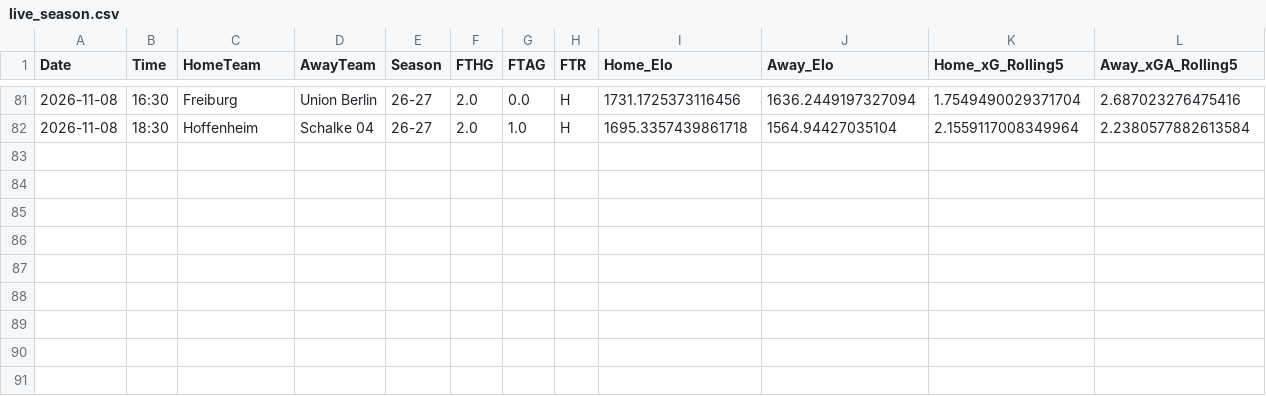
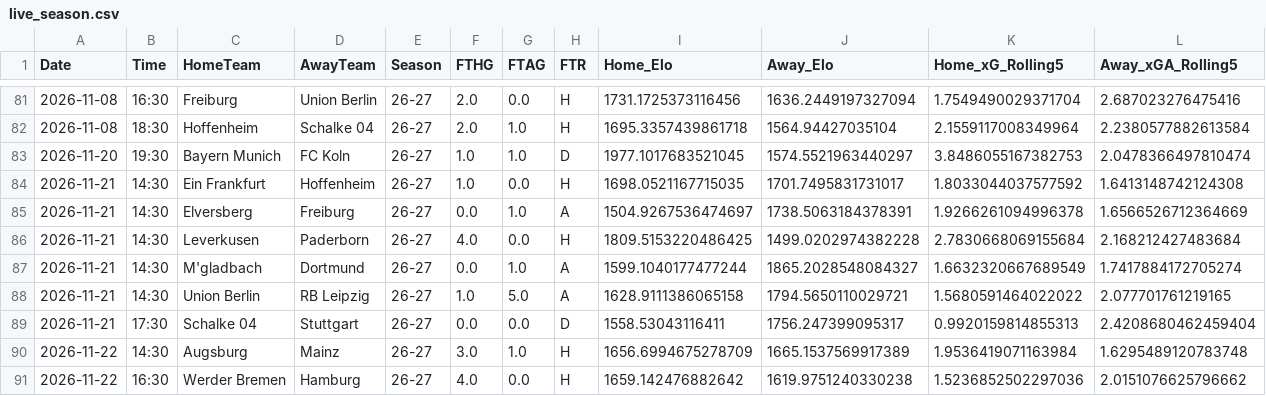
Before and after one commit to pocem/Poisson-regression-odds, a CSV file: data/leagues/bundesliga/processed/live_season.csv, drawn as a sheet; only a part is shown, gaps mark what is left out; rows hold the shown columns only; the diff names each change by its address in the sheet, - before the commit and + after, or states it on an @@ line.

```diff
--- a/data/leagues/bundesliga/processed/live_season.csv
+++ b/data/leagues/bundesliga/processed/live_season.csv
+row 83: 2026-11-20 | 19:30 | Bayern Munich | FC Koln | 26-27 | 1.0 | 1.0 | D | 1977.1017683521045 | 1574.5521963440297 | 3.8486055167382753 | 2.0478366497810474
+row 84: 2026-11-21 | 14:30 | Ein Frankfurt | Hoffenheim | 26-27 | 1.0 | 0.0 | H | 1698.0521167715035 | 1701.7495831731017 | 1.8033044037577592 | 1.6413148742124308
+row 85: 2026-11-21 | 14:30 | Elversberg | Freiburg | 26-27 | 0.0 | 1.0 | A | 1504.9267536474697 | 1738.5063184378391 | 1.9266261094996378 | 1.6566526712364669
+row 86: 2026-11-21 | 14:30 | Leverkusen | Paderborn | 26-27 | 4.0 | 0.0 | H | 1809.5153220486425 | 1499.0202974382228 | 2.7830668069155684 | 2.168212427483684
+row 87: 2026-11-21 | 14:30 | M'gladbach | Dortmund | 26-27 | 0.0 | 1.0 | A | 1599.1040177477244 | 1865.2028548084327 | 1.6632320667689549 | 1.7417884172705274
+row 88: 2026-11-21 | 14:30 | Union Berlin | RB Leipzig | 26-27 | 1.0 | 5.0 | A | 1628.9111386065158 | 1794.5650110029721 | 1.5680591464022022 | 2.077701761219165
+row 89: 2026-11-21 | 17:30 | Schalke 04 | Stuttgart | 26-27 | 0.0 | 0.0 | D | 1558.53043116411 | 1756.247399095317 | 0.9920159814855313 | 2.4208680462459404
+row 90: 2026-11-22 | 14:30 | Augsburg | Mainz | 26-27 | 3.0 | 1.0 | H | 1656.6994675278709 | 1665.1537569917389 | 1.9536419071163984 | 1.6295489120783748
+row 91: 2026-11-22 | 16:30 | Werder Bremen | Hamburg | 26-27 | 4.0 | 0.0 | H | 1659.142476882642 | 1619.9751240330238 | 1.5236852502297036 | 2.0151076625796662
```
Also changed, not shown: data/leagues/bundesliga/raw/26-27_live.csv, data/leagues/la_liga/raw/26-27_live.csv, 18 other files.
